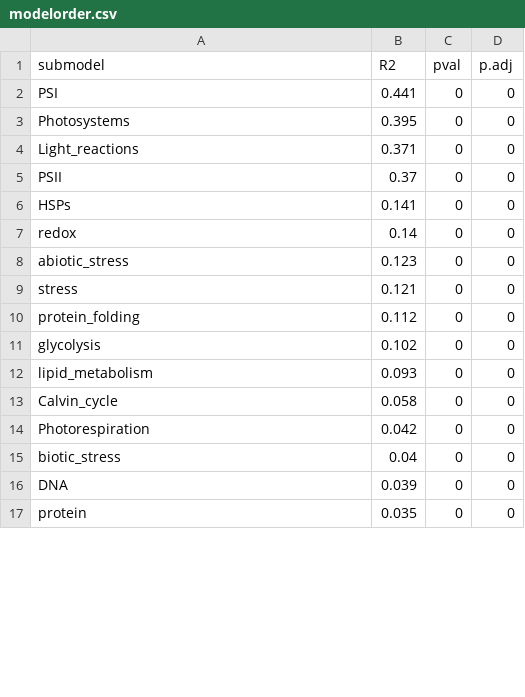
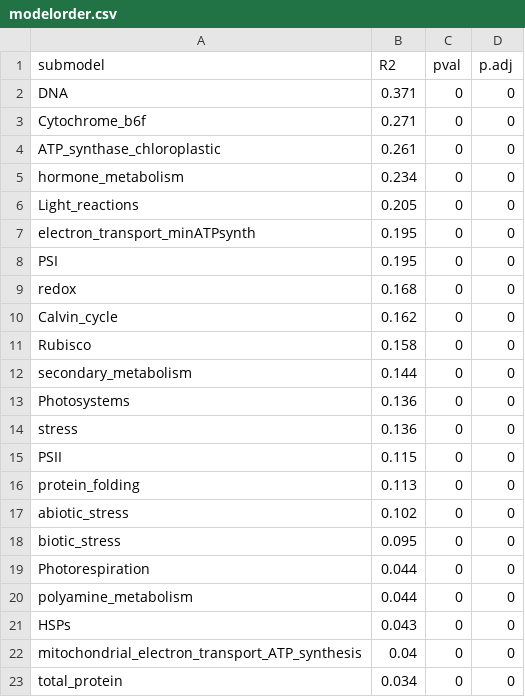
Before and after one commit to jamesrlawson/leaf_proteomics, a CSV file: output/modelorder.csv, drawn as a sheet; only a part is shown; the diff covers the shown part only.

```diff
--- a/output/modelorder.csv
+++ b/output/modelorder.csv
@@ -1,17 +1,23 @@
 submodel,R2,pval,p.adj
-PSI,0.441,0,0
-Photosystems,0.395,0,0
-Light_reactions,0.371,0,0
-PSII,0.37,0,0
-HSPs,0.141,0,0
-redox,0.14,0,0
-abiotic_stress,0.123,0,0
-stress,0.121,0,0
-protein_folding,0.112,0,0
-glycolysis,0.102,0,0
-lipid_metabolism,0.093,0,0
-Calvin_cycle,0.058,0,0
-Photorespiration,0.042,0,0
-biotic_stress,0.04,0,0
-DNA,0.039,0,0
-protein,0.035,0,0
+DNA,0.371,0,0
+Cytochrome_b6f,0.271,0,0
+ATP_synthase_chloroplastic,0.261,0,0
+hormone_metabolism,0.234,0,0
+Light_reactions,0.205,0,0
+electron_transport_minATPsynth,0.195,0,0
+PSI,0.195,0,0
+redox,0.168,0,0
+Calvin_cycle,0.162,0,0
+Rubisco,0.158,0,0
+secondary_metabolism,0.144,0,0
+Photosystems,0.136,0,0
+stress,0.136,0,0
+PSII,0.115,0,0
+protein_folding,0.113,0,0
+abiotic_stress,0.102,0,0
+biotic_stress,0.095,0,0
+Photorespiration,0.044,0,0
+polyamine_metabolism,0.044,0,0
+HSPs,0.043,0,0
+mitochondrial_electron_transport_ATP_synthesis,0.04,0,0
+total_protein,0.034,0,0
```
Also changed, not shown: 2 added rows, 8 removed rows and 10 edited cells elsewhere in this file, docs/manuscripts/euc manuscript/modelled change in protein abundance over env vars.csv, output/env_cors.csv, 57 other files.
